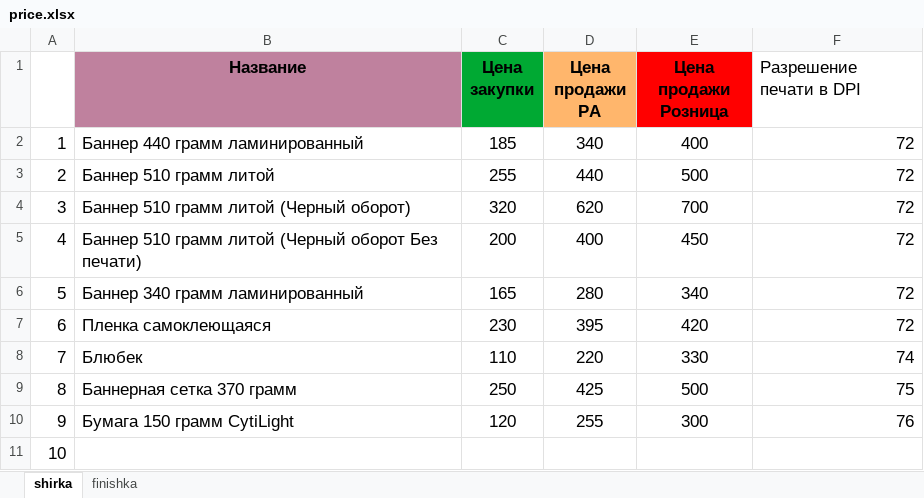
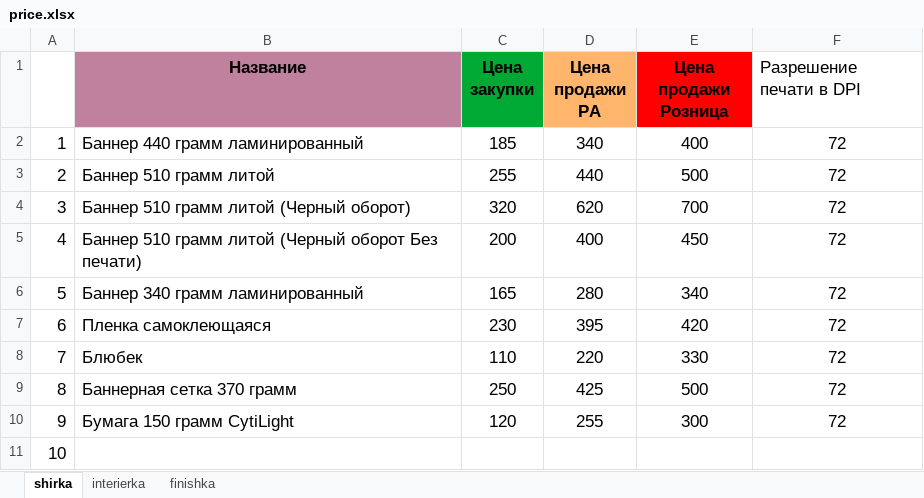
Before and after one commit to Sapov/tiff_django, an Excel workbook: files/management/commands/price.xlsx, sheet shirka, drawn as a sheet; values as stored, in another font and other column widths than the file's, no borders; the diff names each change by its address in the sheet, - before the commit and + after, or states it on an @@ line.

```diff
--- a/files/management/commands/price.xlsx (sheet shirka)
+++ b/files/management/commands/price.xlsx (sheet shirka)
+sheet tab: interierka
-F2:F10 alignment: right
+F2:F10 alignment: center
-F8 (Разрешение печати в DPI): 74
+F8 (Разрешение печати в DPI): 72
-F9 (Разрешение печати в DPI): 75
+F9 (Разрешение печати в DPI): 72
-F10 (Разрешение печати в DPI): 76
+F10 (Разрешение печати в DPI): 72
```
Also changed, not shown: 1 other file.
